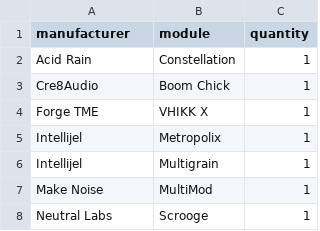
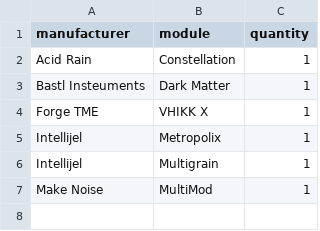
Before and after one commit to nstarke/eurorack-manuals, a CSV file: WANT.csv, drawn as a sheet.

Commit message:
Update WANT.csv

```diff
--- a/WANT.csv
+++ b/WANT.csv
@@ -2,3 +2,3 @@
 "Acid Rain","Constellation",1
-"Cre8Audio","Boom Chick",1
+"Bastl Insteuments","Dark Matter",1
 "Forge TME","VHIKK X",1
@@ -7,2 +7 @@
 "Make Noise","MultiMod",1
-"Neutral Labs","Scrooge",1
```
